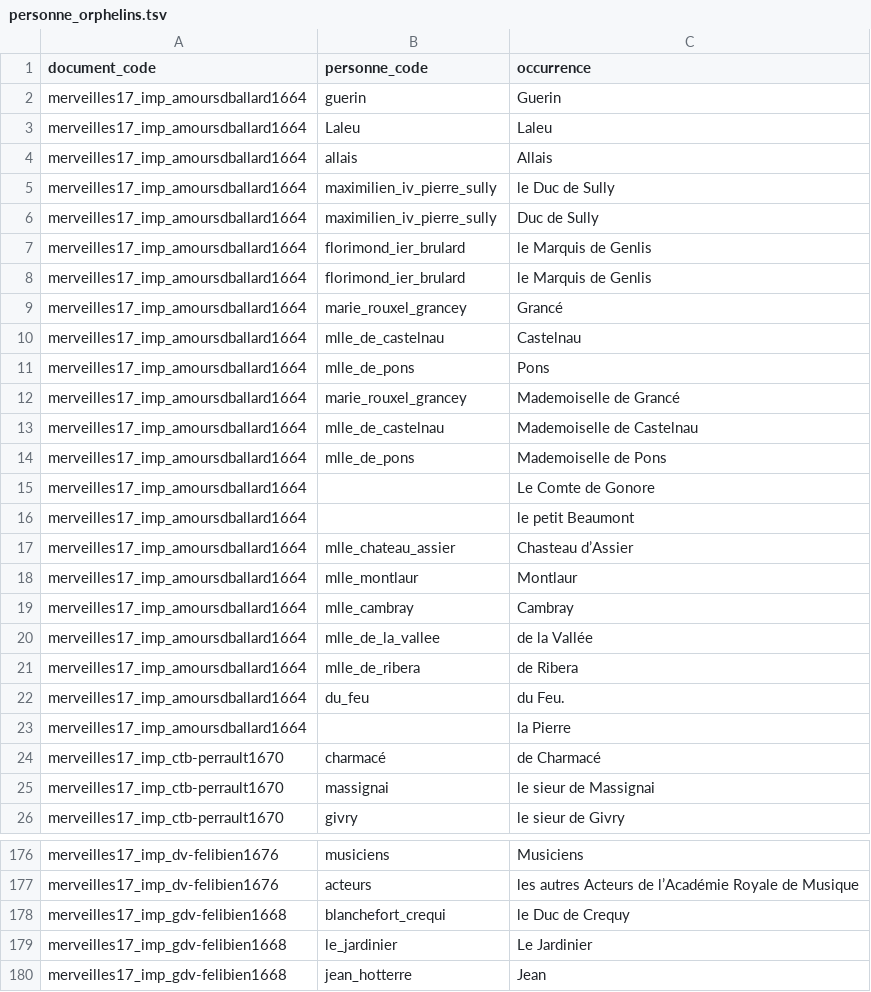
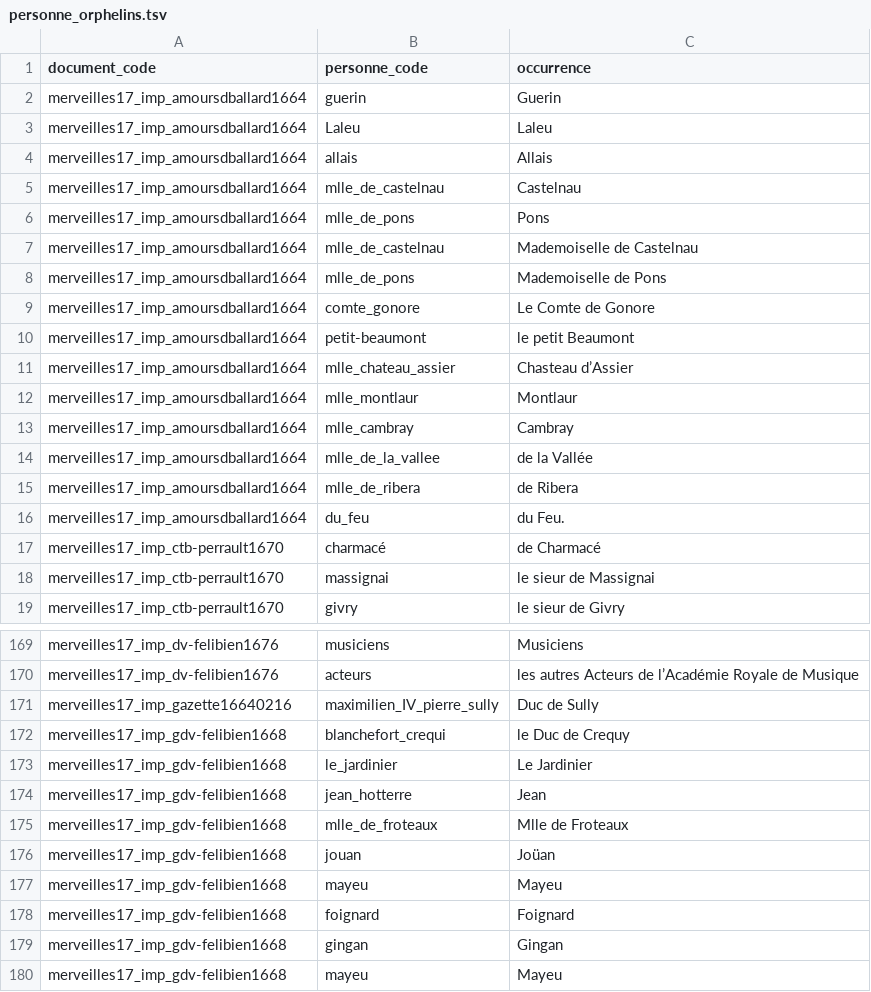
Before and after one commit to fetes17/merveilles17, a TSV file: site/data/personne_orphelins.tsv, drawn as a sheet; only a part is shown, gaps mark what is left out; the shorter side is filled out with more unchanged rows.

```diff
--- a/site/data/personne_orphelins.tsv
+++ b/site/data/personne_orphelins.tsv
@@ -4,14 +4,8 @@ merveilles17_imp_amoursdballard1664	Laleu	Laleu
 merveilles17_imp_amoursdballard1664	allais	Allais
-merveilles17_imp_amoursdballard1664	maximilien_iv_pierre_sully	le Duc de Sully
-merveilles17_imp_amoursdballard1664	maximilien_iv_pierre_sully	Duc de Sully
-merveilles17_imp_amoursdballard1664	florimond_ier_brulard	le Marquis de Genlis
-merveilles17_imp_amoursdballard1664	florimond_ier_brulard	le Marquis de Genlis
-merveilles17_imp_amoursdballard1664	marie_rouxel_grancey	Grancé
 merveilles17_imp_amoursdballard1664	mlle_de_castelnau	Castelnau
 merveilles17_imp_amoursdballard1664	mlle_de_pons	Pons
-merveilles17_imp_amoursdballard1664	marie_rouxel_grancey	Mademoiselle de Grancé
 merveilles17_imp_amoursdballard1664	mlle_de_castelnau	Mademoiselle de Castelnau
 merveilles17_imp_amoursdballard1664	mlle_de_pons	Mademoiselle de Pons
-merveilles17_imp_amoursdballard1664		Le Comte de Gonore
-merveilles17_imp_amoursdballard1664		le petit Beaumont
+merveilles17_imp_amoursdballard1664	comte_gonore	Le Comte de Gonore
+merveilles17_imp_amoursdballard1664	petit-beaumont	le petit Beaumont
 merveilles17_imp_amoursdballard1664	mlle_chateau_assier	Chasteau d’Assier
@@ -22,3 +16,2 @@ merveilles17_imp_amoursdballard1664	mlle_de_ribera	de Ribera
 merveilles17_imp_amoursdballard1664	du_feu	du Feu.
-merveilles17_imp_amoursdballard1664		la Pierre
 merveilles17_imp_ctb-perrault1670	charmacé	de Charmacé
@@ -177,2 +170,3 @@ merveilles17_imp_dv-felibien1676	musiciens	Musiciens
 merveilles17_imp_dv-felibien1676	acteurs	les autres Acteurs de l’Académie Royale de Musique
+merveilles17_imp_gazette16640216	maximilien_IV_pierre_sully	Duc de Sully
 merveilles17_imp_gdv-felibien1668	blanchefort_crequi	le Duc de Crequy
```
Also changed, not shown: site/data/personne_document.tsv, 8 other files.
